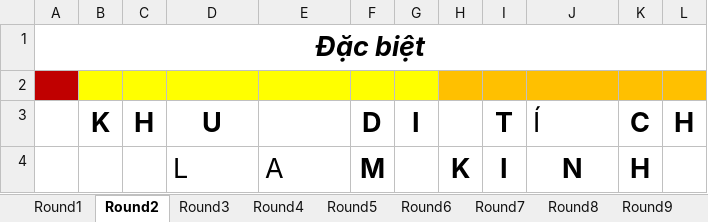
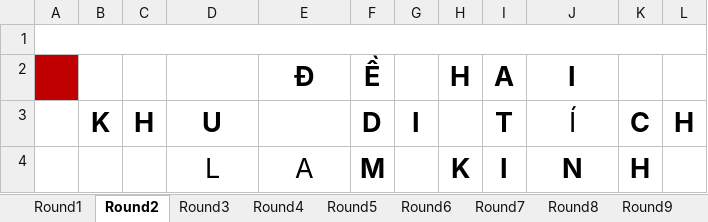
Before and after one commit to TaiNguyen304/Puz, an Excel workbook: data.xlsx, sheet Round2, drawn as a sheet; values as stored, in another font and other column widths than the file's, no borders; removed rows and columns are numbered as before the commit, all else as after; the diff names each change by its address in the sheet, - before the commit and + after, or states it on an @@ line.

```diff
--- a/data.xlsx (sheet Round2)
+++ b/data.xlsx (sheet Round2)
-row 1: Đặc biệt
-A1 fill: #C00000
+A1 fill: none
+A1:L1 merged
-B1:G1 fill: #FFFF00
+B1:G1 fill: none
-H1:L1 fill: #FFC000
+H1:L1 fill: none
+row 2:  |  |  |  | Đ | Ề |  | H | A | I
-J3 alignment: left
+J3 alignment: center
-D4:E4 alignment: left
+D4:E4 alignment: center
```
Also changed, not shown: sheet Round9, sheet Round10, sheet Round1, sheet Round3, sheet Round4, sheet Round6, 3 more sheets, other sheet tabs, 12 other files.
